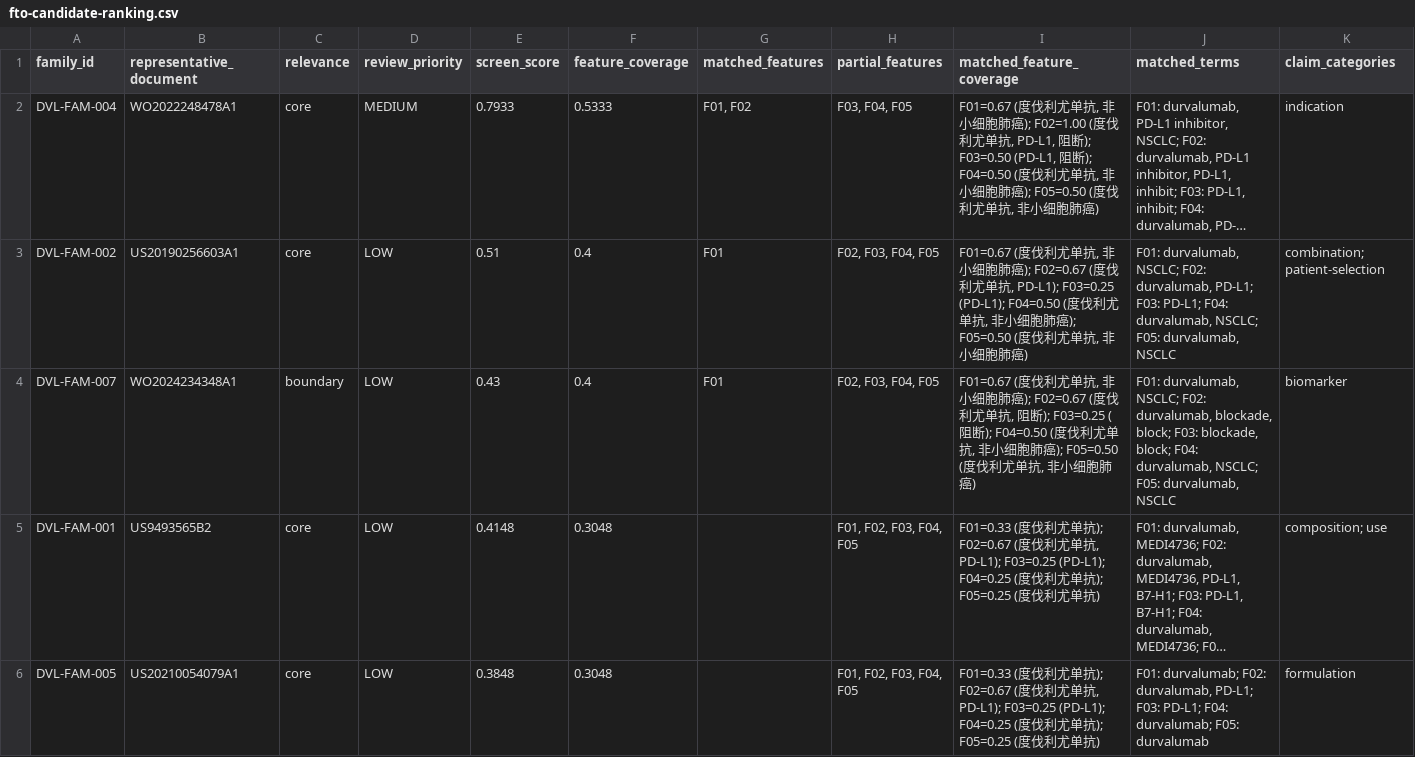
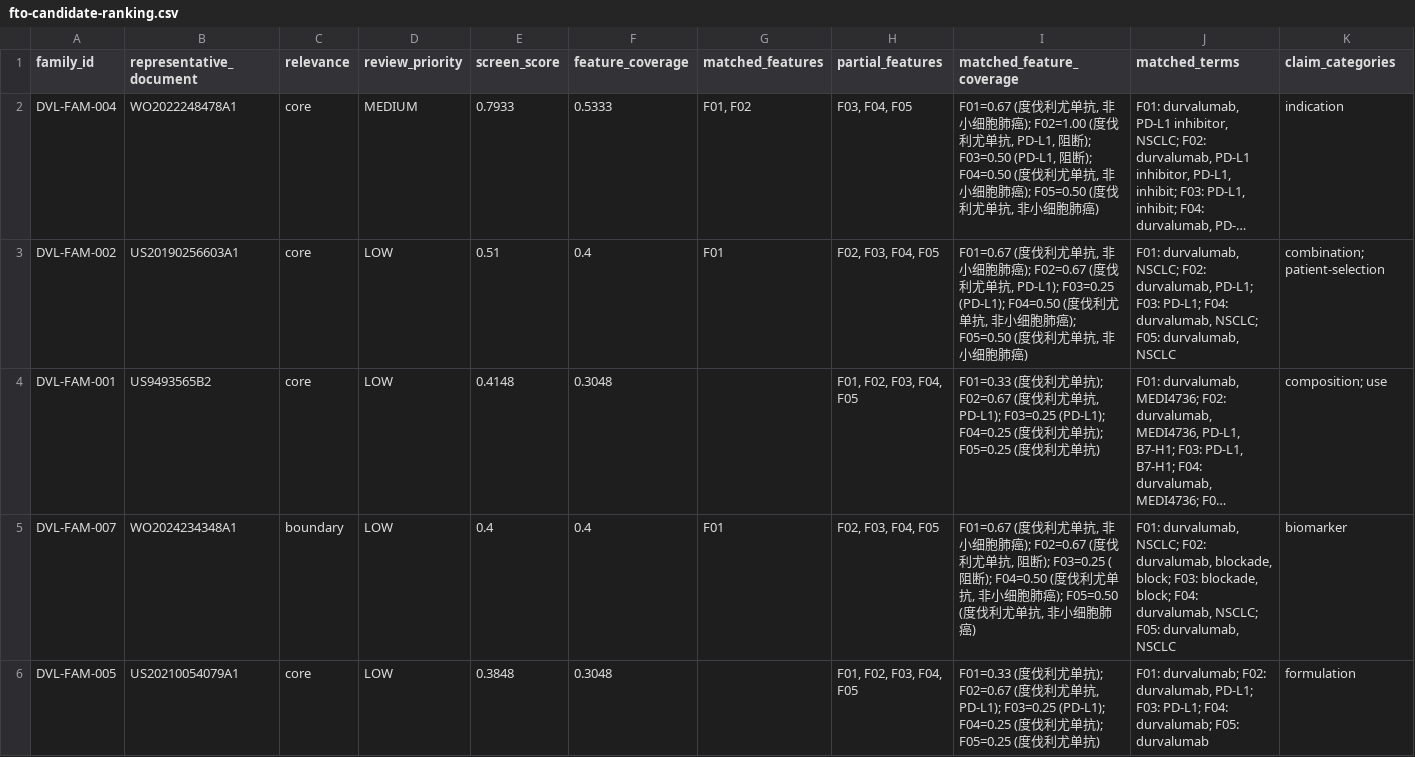
Before and after one commit to lsq2020/Patent_skill, a CSV file: durvalumab-pdl1-nsclc/fto-candidate-ranking.csv, drawn as a sheet; only a part is shown; long unchanged cells end in …; removed rows and columns are numbered as before the commit, all else as after; rows hold the shown columns only; the diff covers the shown part only; the diff names each change by its address in the sheet, - before the commit and + after, or states it on an @@ line.

```diff
--- a/durvalumab-pdl1-nsclc/fto-candidate-ranking.csv
+++ b/durvalumab-pdl1-nsclc/fto-candidate-ranking.csv
-row 4: DVL-FAM-007 | WO2024234348A1 | boundary | LOW | 0.43 | 0.4 | F01 | F02, F03, F04, F05 | F01=0.67 (度伐利尤单抗, 非小细胞肺癌); F02=0.67 (度伐利尤单抗, 阻断); F03=0.25 (阻断); F04=0.50 (度伐利尤单抗, 非小细胞肺癌); F05=0.50 (度伐利尤单抗, 非小细胞肺癌) | F01: durvalumab, NSCLC; F02: durvalumab, blockade, block; F03: blockade, block; F04: durvalumab, NSCLC; F05: durvalumab, NSCLC | biomarker
+row 5: DVL-FAM-007 | WO2024234348A1 | boundary | LOW | 0.4 | 0.4 | F01 | F02, F03, F04, F05 | F01=0.67 (度伐利尤单抗, 非小细胞肺癌); F02=0.67 (度伐利尤单抗, 阻断); F03=0.25 (阻断); F04=0.50 (度伐利尤单抗, 非小细胞肺癌); F05=0.50 (度伐利尤单抗, 非小细胞肺癌) | F01: durvalumab, NSCLC; F02: durvalumab, blockade, block; F03: blockade, block; F04: durvalumab, NSCLC; F05: durvalumab, NSCLC | biomarker
```
Also changed, not shown: 1 edited cell elsewhere in this file, durvalumab-pdl1-nsclc/durvalumab-pdl1-nsclc-patent-families.csv, 44 other files.
